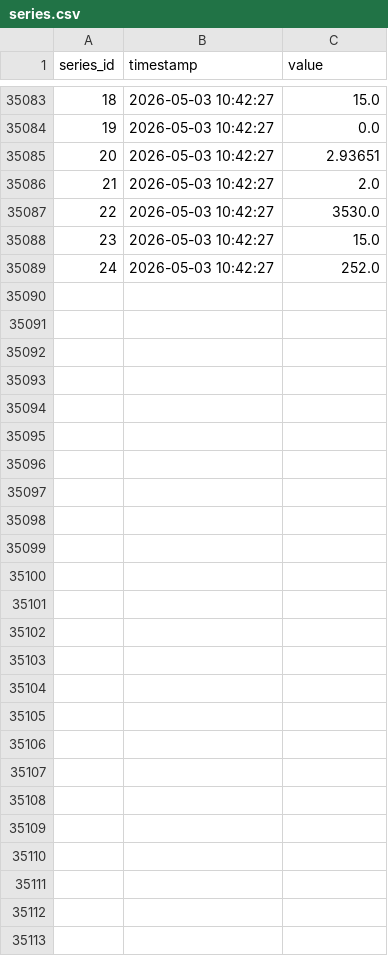
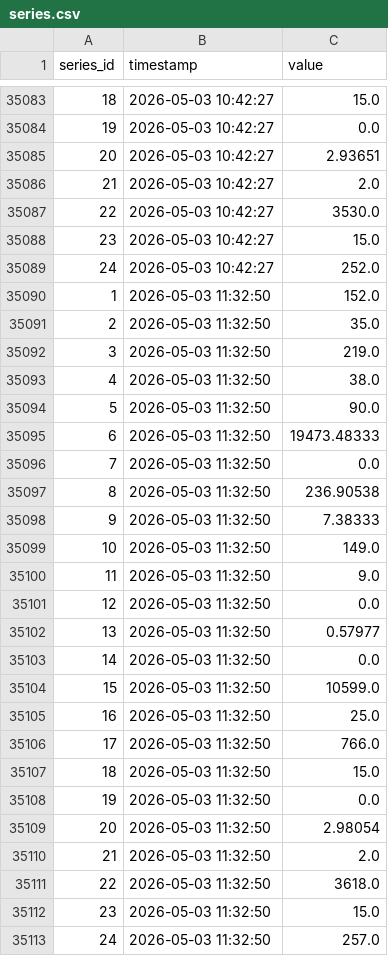
Before and after one commit to open-archive-lab/openttd-public-game-server-timeseries, a CSV file: series.csv, drawn as a sheet; only a part is shown, gaps mark what is left out; the diff names each change by its address in the sheet, - before the commit and + after, or states it on an @@ line.

```diff
--- a/series.csv
+++ b/series.csv
+row 35090: 1 | 2026-05-03 11:32:50 | 152.0
+row 35091: 2 | 2026-05-03 11:32:50 | 35.0
+row 35092: 3 | 2026-05-03 11:32:50 | 219.0
+row 35093: 4 | 2026-05-03 11:32:50 | 38.0
+row 35094: 5 | 2026-05-03 11:32:50 | 90.0
+row 35095: 6 | 2026-05-03 11:32:50 | 19473.48333
+row 35096: 7 | 2026-05-03 11:32:50 | 0.0
+row 35097: 8 | 2026-05-03 11:32:50 | 236.90538
+row 35098: 9 | 2026-05-03 11:32:50 | 7.38333
+row 35099: 10 | 2026-05-03 11:32:50 | 149.0
+row 35100: 11 | 2026-05-03 11:32:50 | 9.0
+row 35101: 12 | 2026-05-03 11:32:50 | 0.0
+row 35102: 13 | 2026-05-03 11:32:50 | 0.57977
+row 35103: 14 | 2026-05-03 11:32:50 | 0.0
+row 35104: 15 | 2026-05-03 11:32:50 | 10599.0
+row 35105: 16 | 2026-05-03 11:32:50 | 25.0
+row 35106: 17 | 2026-05-03 11:32:50 | 766.0
+row 35107: 18 | 2026-05-03 11:32:50 | 15.0
+row 35108: 19 | 2026-05-03 11:32:50 | 0.0
+row 35109: 20 | 2026-05-03 11:32:50 | 2.98054
+row 35110: 21 | 2026-05-03 11:32:50 | 2.0
+row 35111: 22 | 2026-05-03 11:32:50 | 3618.0
+row 35112: 23 | 2026-05-03 11:32:50 | 15.0
+row 35113: 24 | 2026-05-03 11:32:50 | 257.0
```
Also changed, not shown: 1 other file.
